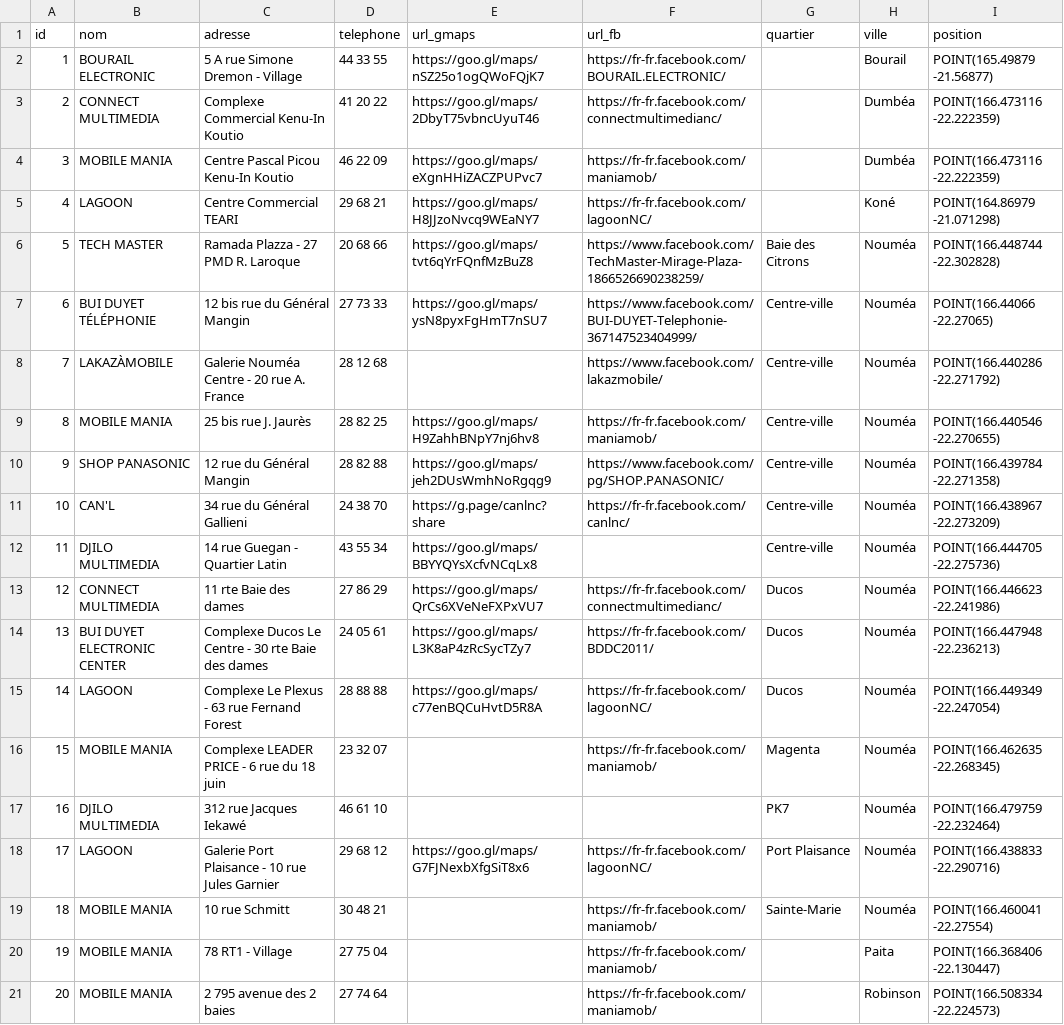
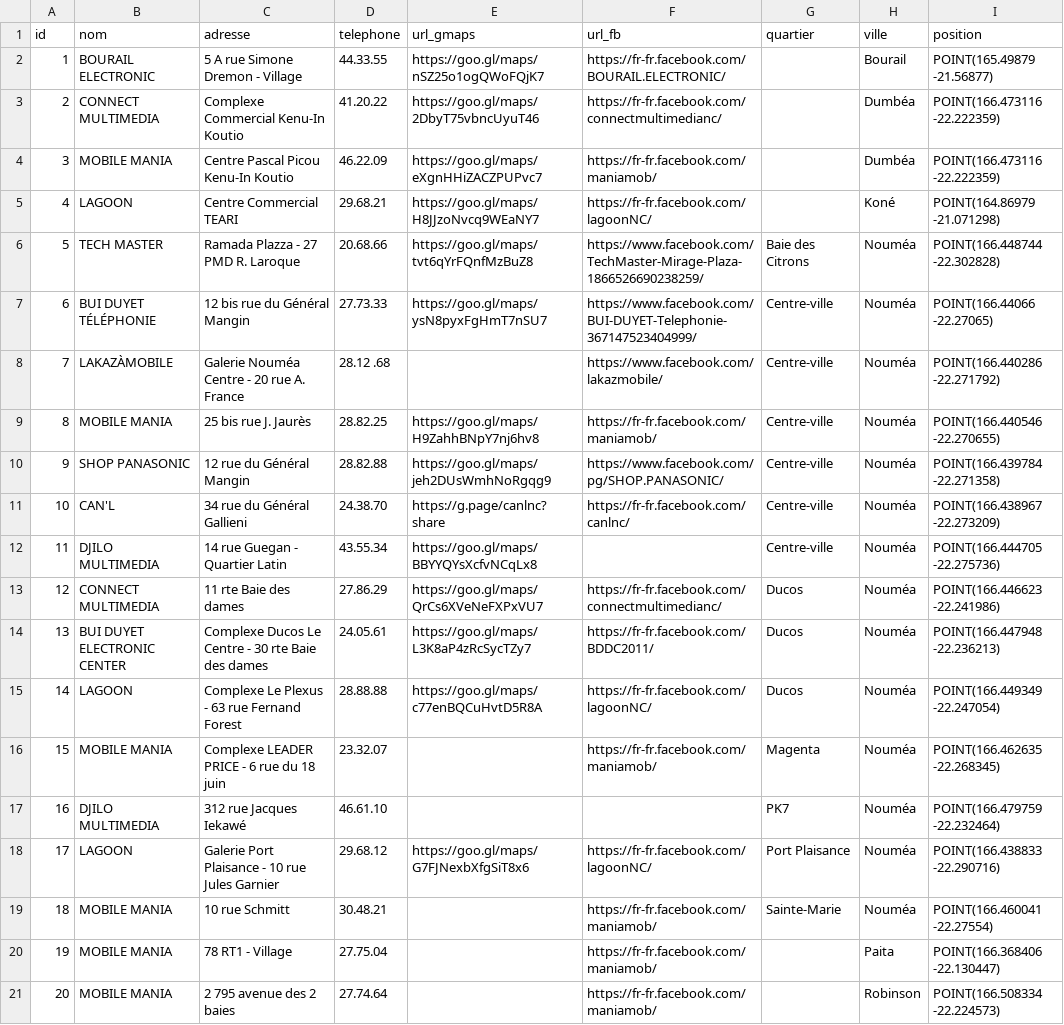
Before and after one commit to opt-nc/api-partenaires-mobilis, a CSV file: src/main/resources/partenaires.csv, drawn as a sheet; the diff names each change by its address in the sheet, - before the commit and + after, or states it on an @@ line.

Commit message:
Formatage du num de tel selon la locale NC
Formatage du num de tel selon la locale NC : on passe de `xxxxxx` à `xx.xx.xx`

```diff
--- a/src/main/resources/partenaires.csv
+++ b/src/main/resources/partenaires.csv
-D2 (telephone): 44 33 55
+D2 (telephone): 44.33.55
-D3 (telephone): 41 20 22
+D3 (telephone): 41.20.22
-D4 (telephone): 46 22 09
+D4 (telephone): 46.22.09
-D5 (telephone): 29 68 21
+D5 (telephone): 29.68.21
-D6 (telephone): 20 68 66
+D6 (telephone): 20.68.66
-D7 (telephone): 27 73 33
+D7 (telephone): 27.73.33
-D8 (telephone): 28 12 68
+D8 (telephone): 28.12 .68
-D9 (telephone): 28 82 25
+D9 (telephone): 28.82.25
-D10 (telephone): 28 82 88
+D10 (telephone): 28.82.88
-D11 (telephone): 24 38 70
+D11 (telephone): 24.38.70
-D12 (telephone): 43 55 34
+D12 (telephone): 43.55.34
-D13 (telephone): 27 86 29
+D13 (telephone): 27.86.29
-D14 (telephone): 24 05 61
+D14 (telephone): 24.05.61
-D15 (telephone): 28 88 88
+D15 (telephone): 28.88.88
-D16 (telephone): 23 32 07
+D16 (telephone): 23.32.07
-D17 (telephone): 46 61 10
+D17 (telephone): 46.61.10
-D18 (telephone): 29 68 12
+D18 (telephone): 29.68.12
-D19 (telephone): 30 48 21
+D19 (telephone): 30.48.21
-D20 (telephone): 27 75 04
+D20 (telephone): 27.75.04
-D21 (telephone): 27 74 64
+D21 (telephone): 27.74.64
```
